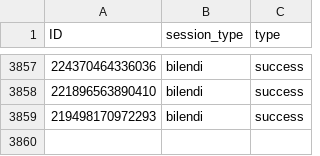
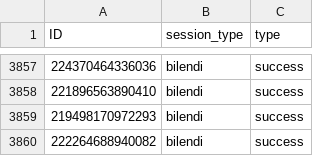
Before and after one commit to amp4-tpp/transparent-psi-results, a CSV file: 26-9-2022collectedBilendiID.csv, drawn as a sheet; only a part is shown, gaps mark what is left out.

Commit message:
data received

```diff
--- a/26-9-2022collectedBilendiID.csv
+++ b/26-9-2022collectedBilendiID.csv
@@ -3859 +3859,2 @@ ID,session_type,type
 219498170972293,bilendi,success
+222264688940082,bilendi,success
```
